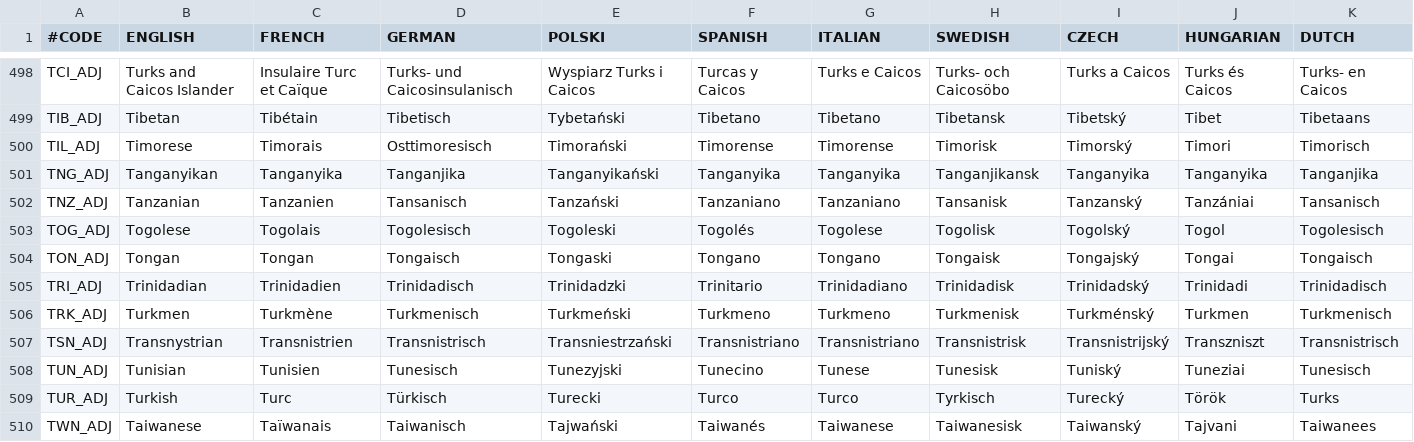
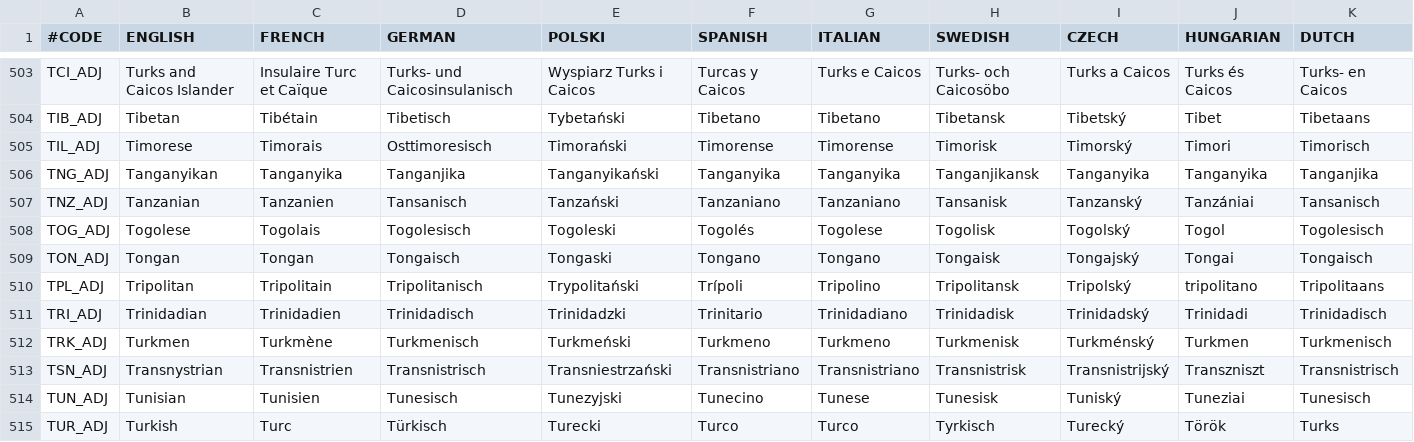
Before and after one commit to elebras1/Projet-Guerre-Froide, a CSV file: assets/localisation/countries.csv, drawn as a sheet; only a part is shown, gaps mark what is left out; the shorter side is filled out with more unchanged rows; rows hold the shown columns only; the diff covers the shown part only; the diff names each change by its address in the sheet, - before the commit and + after, or states it on an @@ line.

```diff
--- a/assets/localisation/countries.csv
+++ b/assets/localisation/countries.csv
+row 510: TPL_ADJ | Tripolitan | Tripolitain | Tripolitanisch | Trypolitański | Trípoli | Tripolino | Tripolitansk | Tripolský | tripolitano | Tripolitaans
```
Also changed, not shown: 5 added rows elsewhere in this file, 14 other files.
